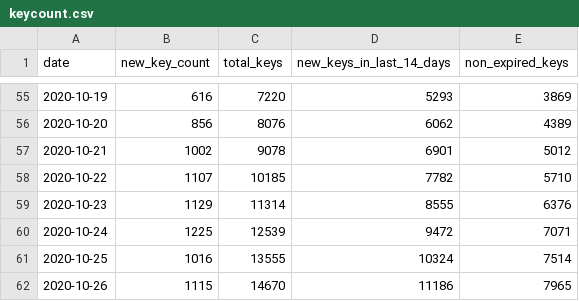
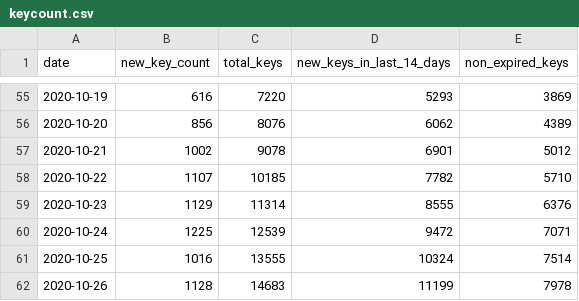
Before and after one commit to sledilnik/cwa-scrape, a CSV file: data/SI/keycount.csv, drawn as a sheet; only a part is shown, gaps mark what is left out.

```diff
--- a/data/SI/keycount.csv
+++ b/data/SI/keycount.csv
@@ -61,2 +61,2 @@ date,new_key_count,total_keys,new_keys_in_last_14_days,non_expired_keys
 2020-10-25,1016,13555,10324,7514
-2020-10-26,1115,14670,11186,7965
+2020-10-26,1128,14683,11199,7978
```
Also changed, not shown: 4 other files.
